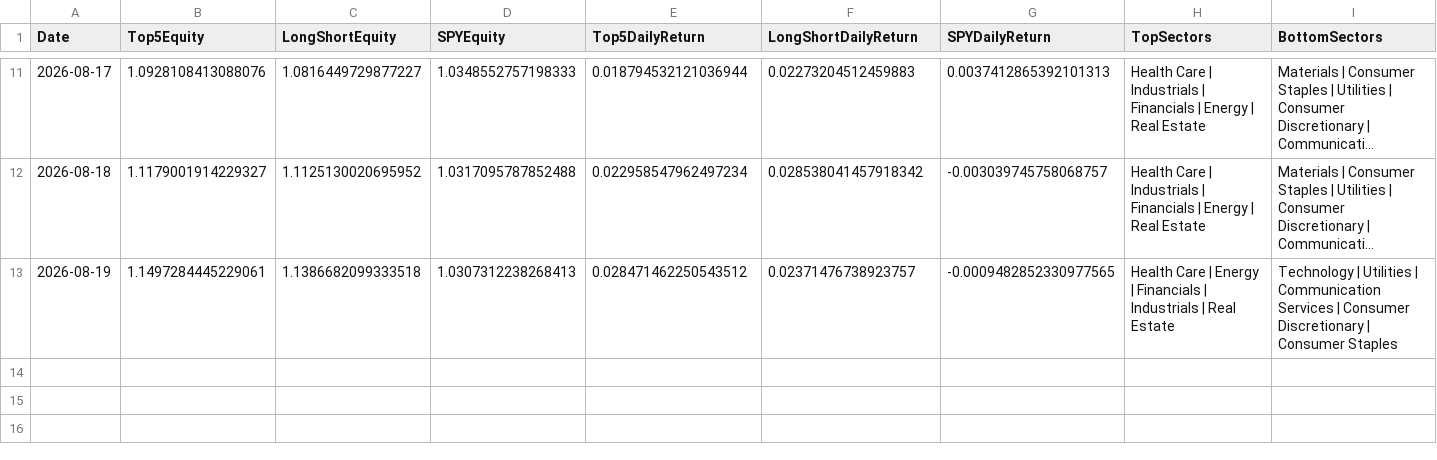
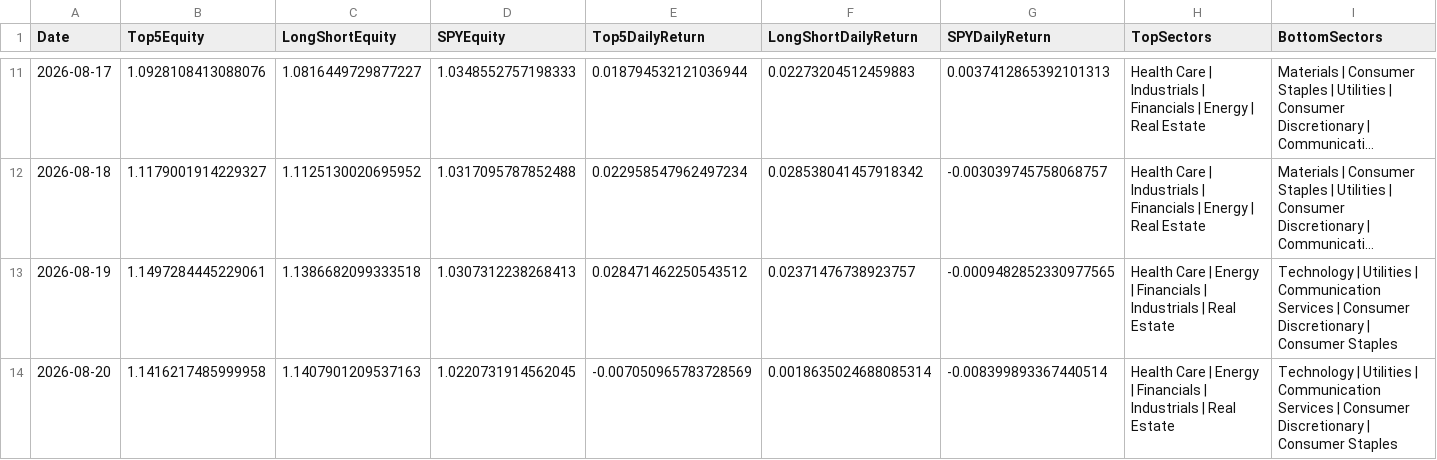
Before and after one commit to pcheong22/stock-sector-dashboard, a CSV file: data/paper_trading_ledger.csv, drawn as a sheet; only a part is shown, gaps mark what is left out; long unchanged cells end in …; rows hold the shown columns only; the diff names each change by its address in the sheet, - before the commit and + after, or states it on an @@ line.

```diff
--- a/data/paper_trading_ledger.csv
+++ b/data/paper_trading_ledger.csv
+row 14: 2026-08-20 | 1.1416217485999958 | 1.1407901209537163 | 1.0220731914562045 | -0.007050965783728569 | 0.0018635024688085314 | -0.008399893367440514 | Health Care | Energy | Financials | Industrials | Real Estate | Technology | Utilities | Communication Services | Consumer Discretionary | Consumer Staples
```
Also changed, not shown: 4 other files.
